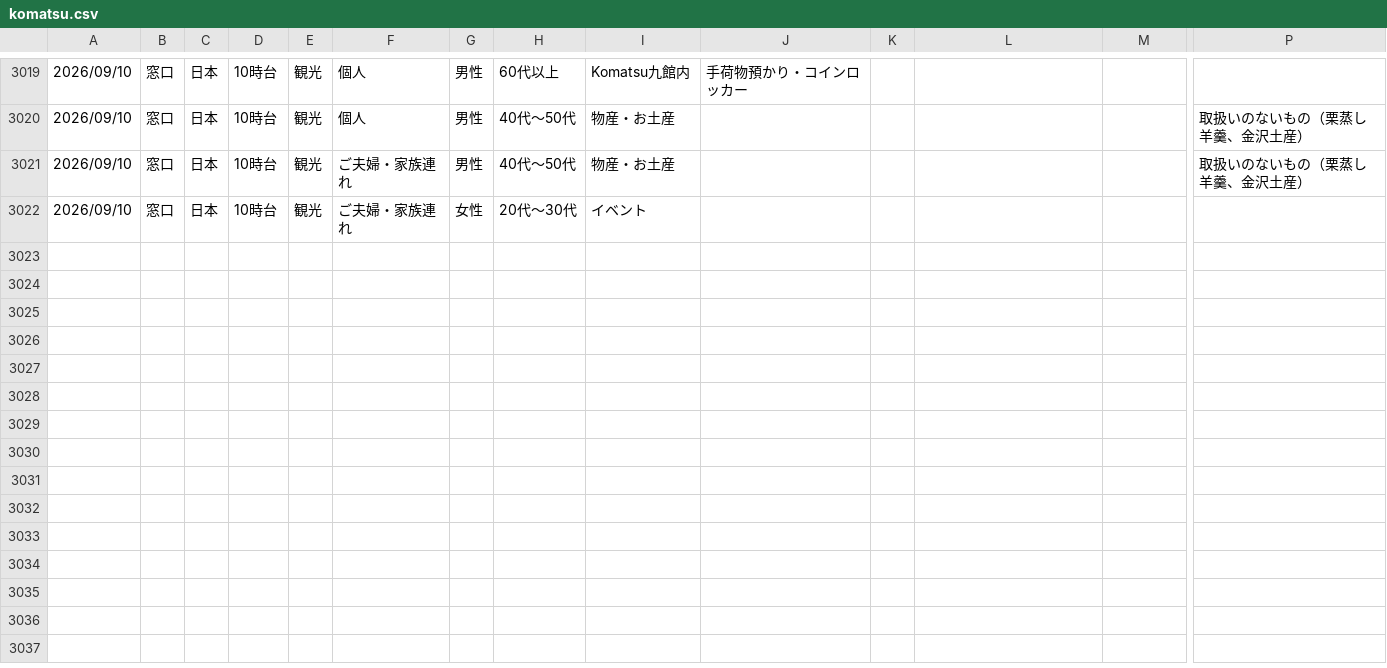
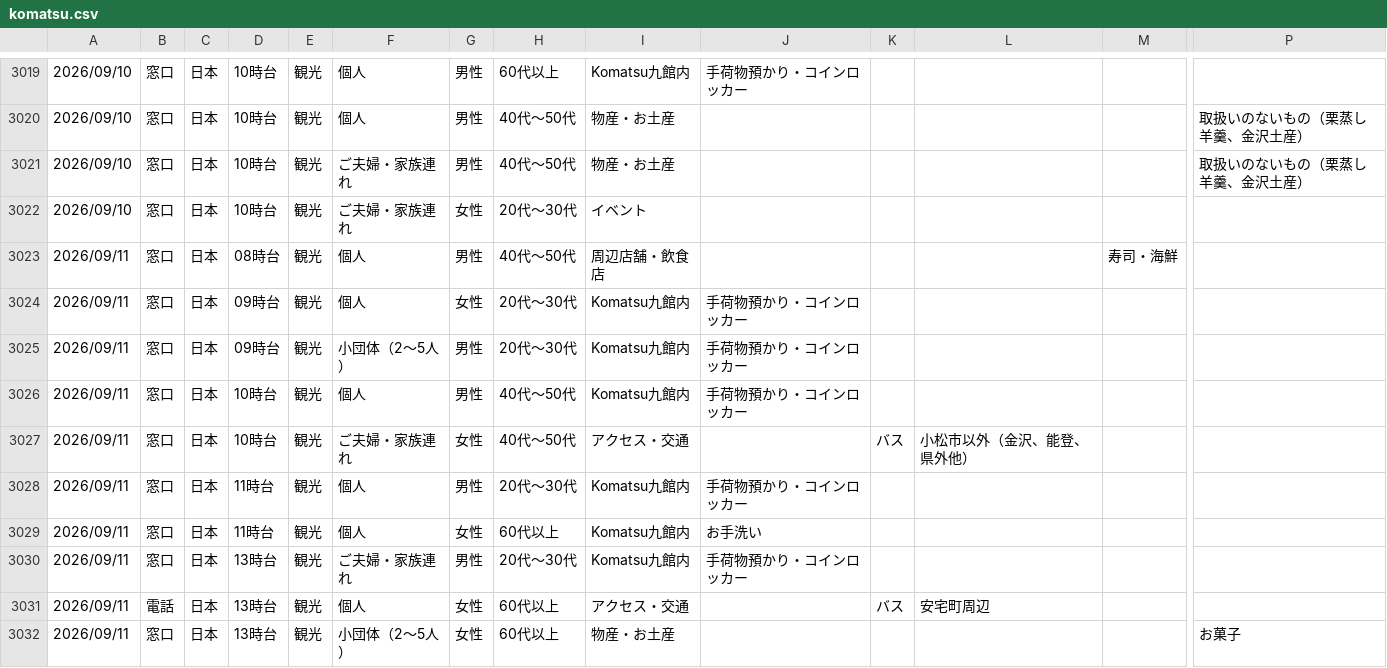
Before and after one commit to codefornoto/Milli, a CSV file: komatsu/komatsu.csv, drawn as a sheet; only a part is shown, gaps mark what is left out; rows hold the shown columns only; the diff names each change by its address in the sheet, - before the commit and + after, or states it on an @@ line.

```diff
--- a/komatsu/komatsu.csv
+++ b/komatsu/komatsu.csv
+row 3023: 2026/09/11 | 窓口 | 日本 | 08時台 | 観光 | 個人 | 男性 | 40代～50代 | 周辺店舗・飲食店 |  |  |  | 寿司・海鮮
+row 3024: 2026/09/11 | 窓口 | 日本 | 09時台 | 観光 | 個人 | 女性 | 20代～30代 | Komatsu九館内 | 手荷物預かり・コインロッカー
+row 3025: 2026/09/11 | 窓口 | 日本 | 09時台 | 観光 | 小団体（2～5人） | 男性 | 20代～30代 | Komatsu九館内 | 手荷物預かり・コインロッカー
+row 3026: 2026/09/11 | 窓口 | 日本 | 10時台 | 観光 | 個人 | 男性 | 40代～50代 | Komatsu九館内 | 手荷物預かり・コインロッカー
+row 3027: 2026/09/11 | 窓口 | 日本 | 10時台 | 観光 | ご夫婦・家族連れ | 女性 | 40代～50代 | アクセス・交通 |  | バス | 小松市以外（金沢、能登、県外他）
+row 3028: 2026/09/11 | 窓口 | 日本 | 11時台 | 観光 | 個人 | 男性 | 20代～30代 | Komatsu九館内 | 手荷物預かり・コインロッカー
+row 3029: 2026/09/11 | 窓口 | 日本 | 11時台 | 観光 | 個人 | 女性 | 60代以上 | Komatsu九館内 | お手洗い
+row 3030: 2026/09/11 | 窓口 | 日本 | 13時台 | 観光 | ご夫婦・家族連れ | 男性 | 20代～30代 | Komatsu九館内 | 手荷物預かり・コインロッカー
+row 3031: 2026/09/11 | 電話 | 日本 | 13時台 | 観光 | 個人 | 女性 | 60代以上 | アクセス・交通 |  | バス | 安宅町周辺
+row 3032: 2026/09/11 | 窓口 | 日本 | 13時台 | 観光 | 小団体（2～5人） | 女性 | 60代以上 | 物産・お土産 |  |  |  |  | お菓子
```
